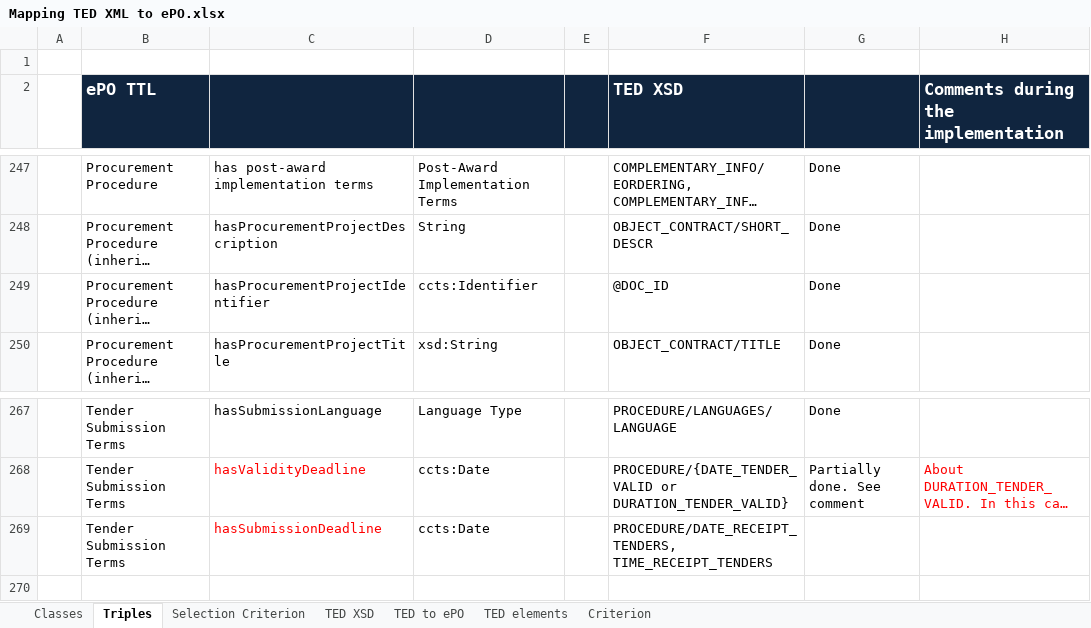
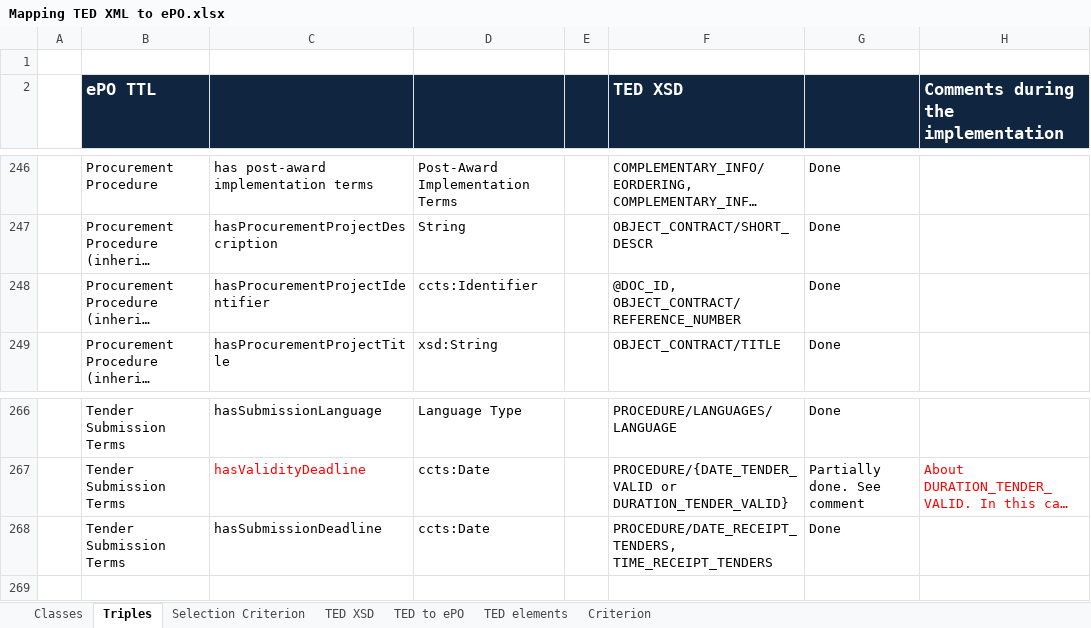
Before and after one commit to eProcurement-everis/ePO, an Excel workbook: 05_Implementation/PoC/Mapping TED XML to ePO.xlsx, sheet Triples, drawn as a sheet; only a part is shown, gaps mark what is left out; long unchanged cells end in …; values as stored, in another font and other column widths than the file's, no borders; addresses are those after the commit; the diff covers the shown part only; the diff names each change by its address in the sheet, - before the commit and + after, or states it on an @@ line.

```diff
--- a/05_Implementation/PoC/Mapping TED XML to ePO.xlsx (sheet Triples)
+++ b/05_Implementation/PoC/Mapping TED XML to ePO.xlsx (sheet Triples)
-F248 (TED XSD): @DOC_ID
+F248 (TED XSD): @DOC_ID, OBJECT_CONTRACT/REFERENCE_NUMBER
-C268 text colour: #FF0000
+C268 text colour: black
-G268: (empty)
+G268: Done
```
Also changed, not shown: 1 removed row, 19 edited cells and cell formats elsewhere in this sheet, sheet TED elements.
